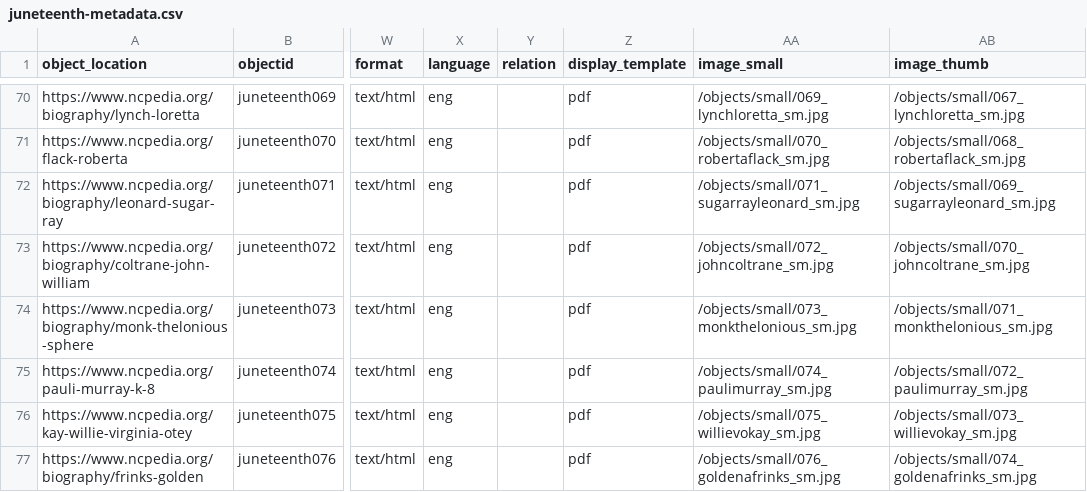
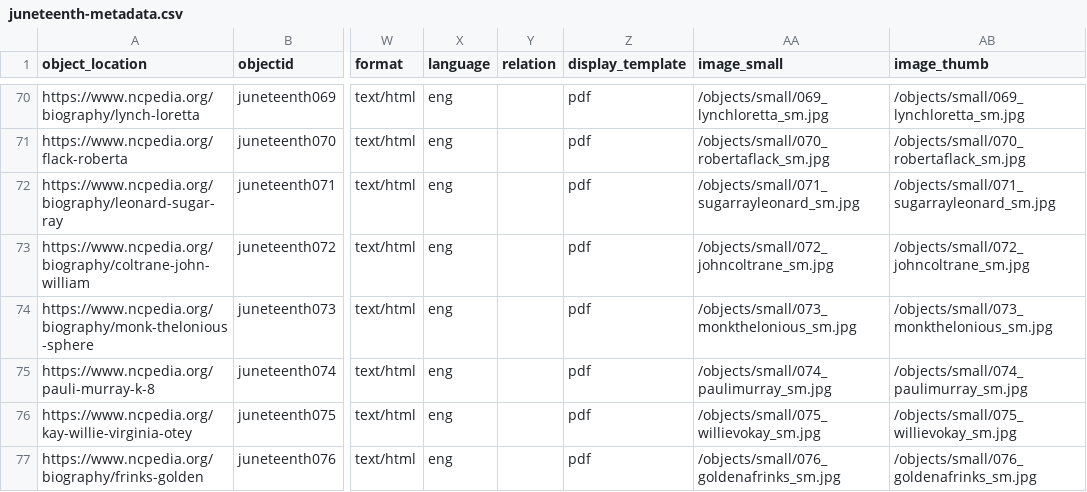
Before and after one commit to SLNC-DIMP/juneteenth, a CSV file: _data/juneteenth-metadata.csv, drawn as a sheet; only a part is shown, gaps mark what is left out; the diff covers the shown part only; the diff names each change by its address in the sheet, - before the commit and + after, or states it on an @@ line.

```diff
--- a/_data/juneteenth-metadata.csv
+++ b/_data/juneteenth-metadata.csv
-AB70 (image_thumb): /objects/small/067_lynchloretta_sm.jpg
+AB70 (image_thumb): /objects/small/069_lynchloretta_sm.jpg
-AB71 (image_thumb): /objects/small/068_robertaflack_sm.jpg
+AB71 (image_thumb): /objects/small/070_robertaflack_sm.jpg
-AB72 (image_thumb): /objects/small/069_sugarrayleonard_sm.jpg
+AB72 (image_thumb): /objects/small/071_sugarrayleonard_sm.jpg
-AB73 (image_thumb): /objects/small/070_johncoltrane_sm.jpg
+AB73 (image_thumb): /objects/small/072_johncoltrane_sm.jpg
-AB74 (image_thumb): /objects/small/071_monkthelonious_sm.jpg
+AB74 (image_thumb): /objects/small/073_monkthelonious_sm.jpg
-AB75 (image_thumb): /objects/small/072_paulimurray_sm.jpg
+AB75 (image_thumb): /objects/small/074_paulimurray_sm.jpg
-AB76 (image_thumb): /objects/small/073_willievokay_sm.jpg
+AB76 (image_thumb): /objects/small/075_willievokay_sm.jpg
-AB77 (image_thumb): /objects/small/074_goldenafrinks_sm.jpg
+AB77 (image_thumb): /objects/small/076_goldenafrinks_sm.jpg
```
Also changed, not shown: 26 edited cells elsewhere in this file.
